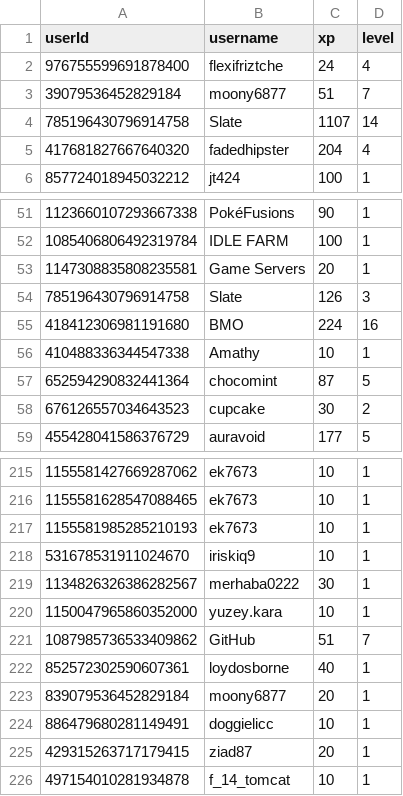
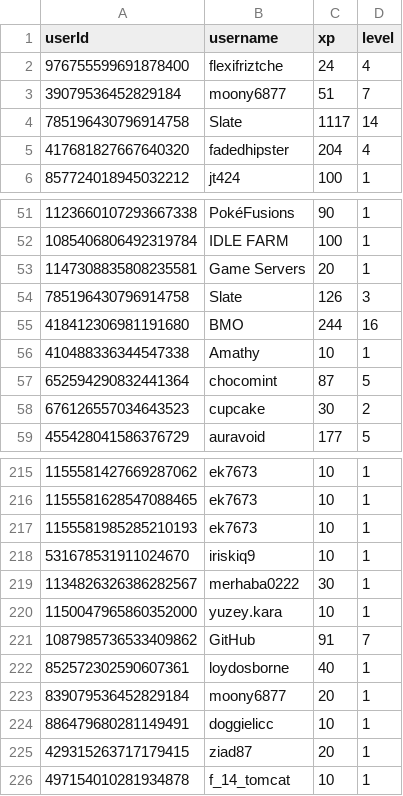
Before and after one commit to ScytedTV-Studios/api.scyted.tv, a CSV file: levlr/userdata.csv, drawn as a sheet; only a part is shown, gaps mark what is left out.

```diff
--- a/levlr/userdata.csv
+++ b/levlr/userdata.csv
@@ -3,3 +3,3 @@ userId,username,xp,level
 39079536452829184,moony6877,51,7
-785196430796914758,Slate,1107,14
+785196430796914758,Slate,1117,14
 417681827667640320,fadedhipster,204,4
@@ -54,3 +54,3 @@ userId,username,xp,level
 785196430796914758,Slate,126,3
-418412306981191680,BMO,224,16
+418412306981191680,BMO,244,16
 410488336344547338,Amathy,10,1
@@ -220,3 +220,3 @@ userId,username,xp,level
 1150047965860352000,yuzey.kara,10,1
-1087985736533409862,GitHub,51,7
+1087985736533409862,GitHub,91,7
 852572302590607361,loydosborne,40,1
```
Also changed, not shown: 1 other file.
